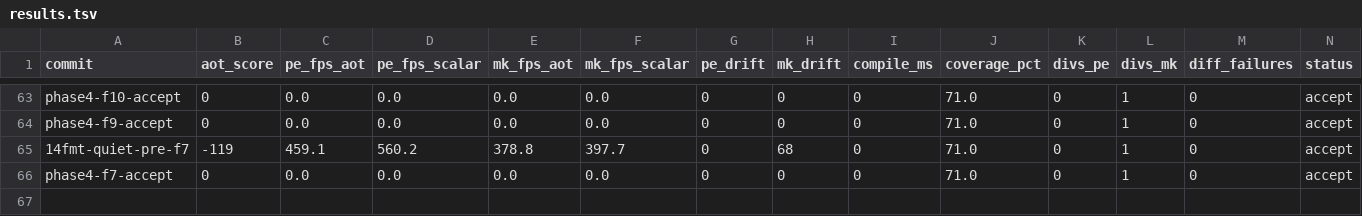
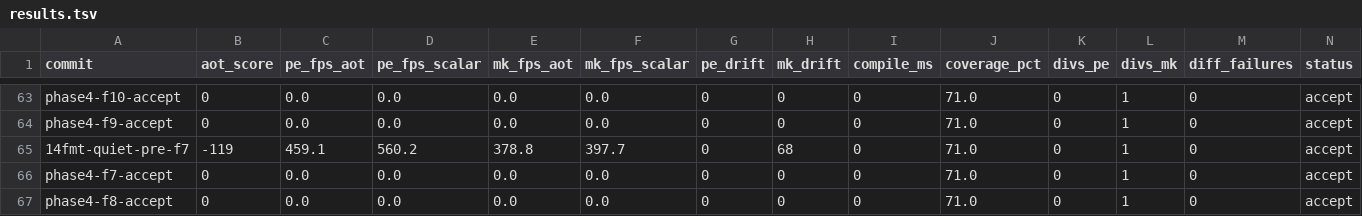
Before and after one commit to guysrd/rustboyadvance-ng, a TSV file: results.tsv, drawn as a sheet; only a part is shown, gaps mark what is left out; rows hold the shown columns only; the diff names each change by its address in the sheet, - before the commit and + after, or states it on an @@ line.

```diff
--- a/results.tsv
+++ b/results.tsv
+row 67: phase4-f8-accept | 0 | 0.0 | 0.0 | 0.0 | 0.0 | 0 | 0 | 0 | 71.0 | 0 | 1 | 0 | accept
```
Also changed, not shown: 1 other file.
